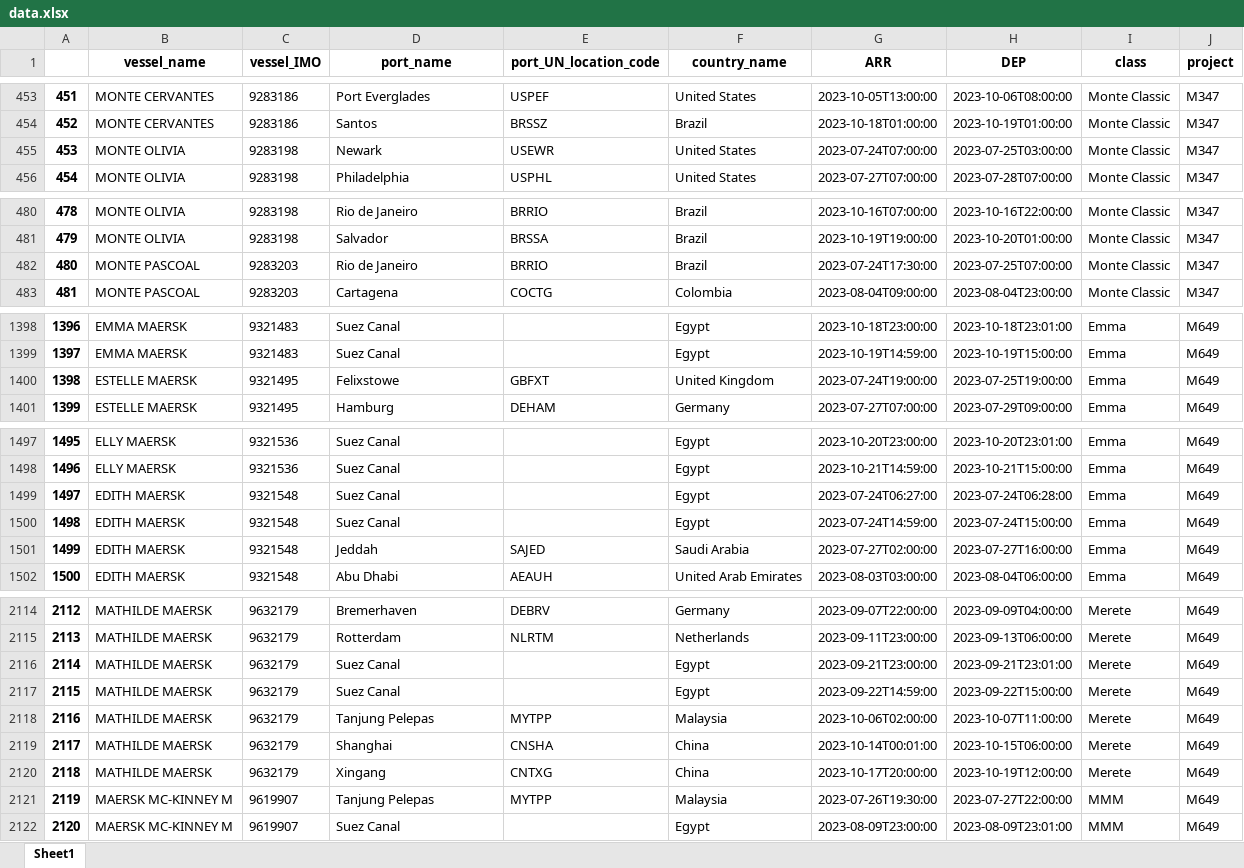
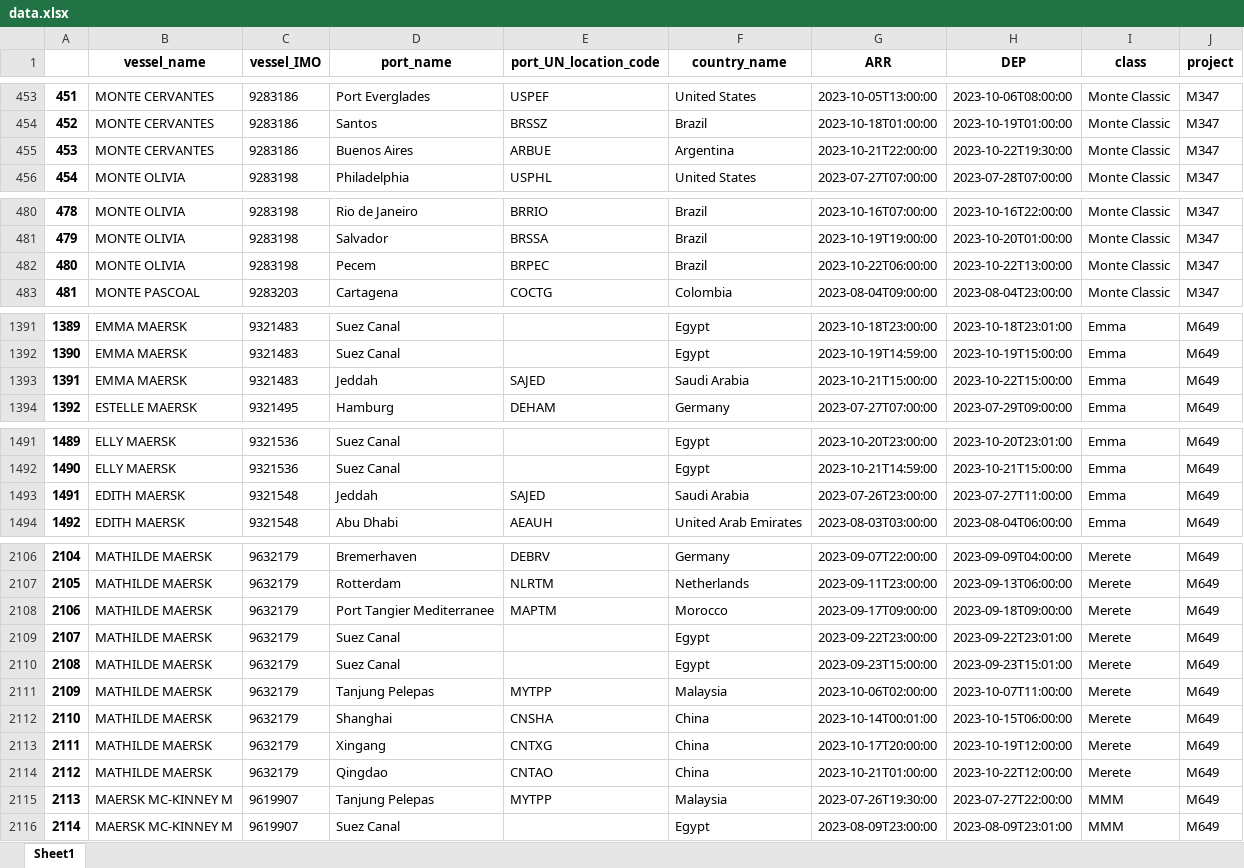
Before and after one commit to Oeyaas/VesselTimeline, an Excel workbook: data.xlsx, sheet Sheet1, drawn as a sheet; only a part is shown, gaps mark what is left out; values as stored, in another font and other column widths than the file's, no borders; removed rows and columns are numbered as before the commit, all else as after; the diff covers the shown part only; the diff names each change by its address in the sheet, - before the commit and + after, or states it on an @@ line.

Commit message:
Update data.xlsx

```diff
--- a/data.xlsx (sheet Sheet1)
+++ b/data.xlsx (sheet Sheet1)
@@ column A renumbered from row 42 down @@
-row 455: 453 | MONTE OLIVIA | 9283198 | Newark | USEWR | United States | 2023-07-24T07:00:00 | 2023-07-25T03:00:00 | Monte Classic | M347
+row 455: 453 | MONTE CERVANTES | 9283186 | Buenos Aires | ARBUE | Argentina | 2023-10-21T22:00:00 | 2023-10-22T19:30:00 | Monte Classic | M347
-row 482: 480 | MONTE PASCOAL | 9283203 | Rio de Janeiro | BRRIO | Brazil | 2023-07-24T17:30:00 | 2023-07-25T07:00:00 | Monte Classic | M347
+row 482: 480 | MONTE OLIVIA | 9283198 | Pecem | BRPEC | Brazil | 2023-10-22T06:00:00 | 2023-10-22T13:00:00 | Monte Classic | M347
-row 1400: 1398 | ESTELLE MAERSK | 9321495 | Felixstowe | GBFXT | United Kingdom | 2023-07-24T19:00:00 | 2023-07-25T19:00:00 | Emma | M649
+row 1393: 1391 | EMMA MAERSK | 9321483 | Jeddah | SAJED | Saudi Arabia | 2023-10-21T15:00:00 | 2023-10-22T15:00:00 | Emma | M649
-row 1499: 1497 | EDITH MAERSK | 9321548 | Suez Canal |  | Egypt | 2023-07-24T06:27:00 | 2023-07-24T06:28:00 | Emma | M649
-row 1500: 1498 | EDITH MAERSK | 9321548 | Suez Canal |  | Egypt | 2023-07-24T14:59:00 | 2023-07-24T15:00:00 | Emma | M649
-G1493 (ARR): 2023-07-27T02:00:00
+G1493 (ARR): 2023-07-26T23:00:00
-H1493 (DEP): 2023-07-27T16:00:00
+H1493 (DEP): 2023-07-27T11:00:00
+row 2108: 2106 | MATHILDE MAERSK | 9632179 | Port Tangier Mediterranee | MAPTM | Morocco | 2023-09-17T09:00:00 | 2023-09-18T09:00:00 | Merete | M649
-G2109 (ARR): 2023-09-21T23:00:00
+G2109 (ARR): 2023-09-22T23:00:00
-H2109 (DEP): 2023-09-21T23:01:00
+H2109 (DEP): 2023-09-22T23:01:00
-G2110 (ARR): 2023-09-22T14:59:00
+G2110 (ARR): 2023-09-23T15:00:00
-H2110 (DEP): 2023-09-22T15:00:00
+H2110 (DEP): 2023-09-23T15:01:00
+row 2114: 2112 | MATHILDE MAERSK | 9632179 | Qingdao | CNTAO | China | 2023-10-21T01:00:00 | 2023-10-22T12:00:00 | Merete | M649
```
Also changed, not shown: 27 added rows, 35 removed rows and 219 edited cells elsewhere in this sheet.
